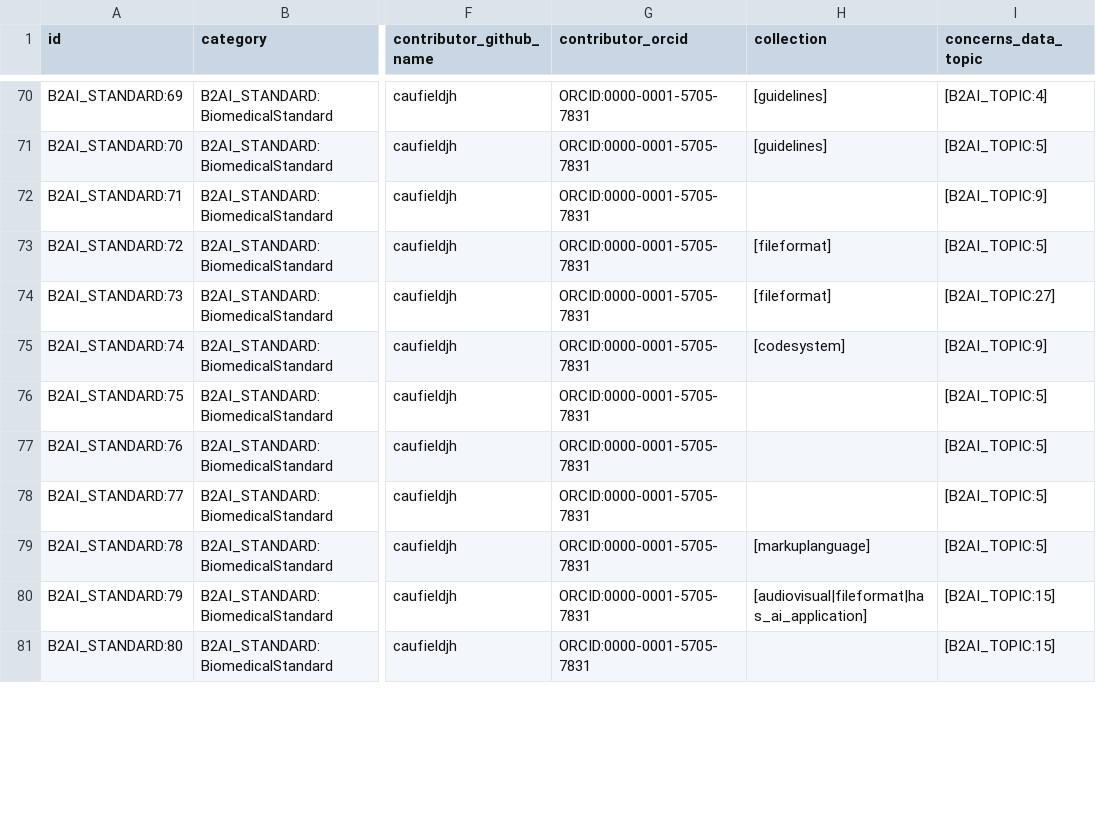
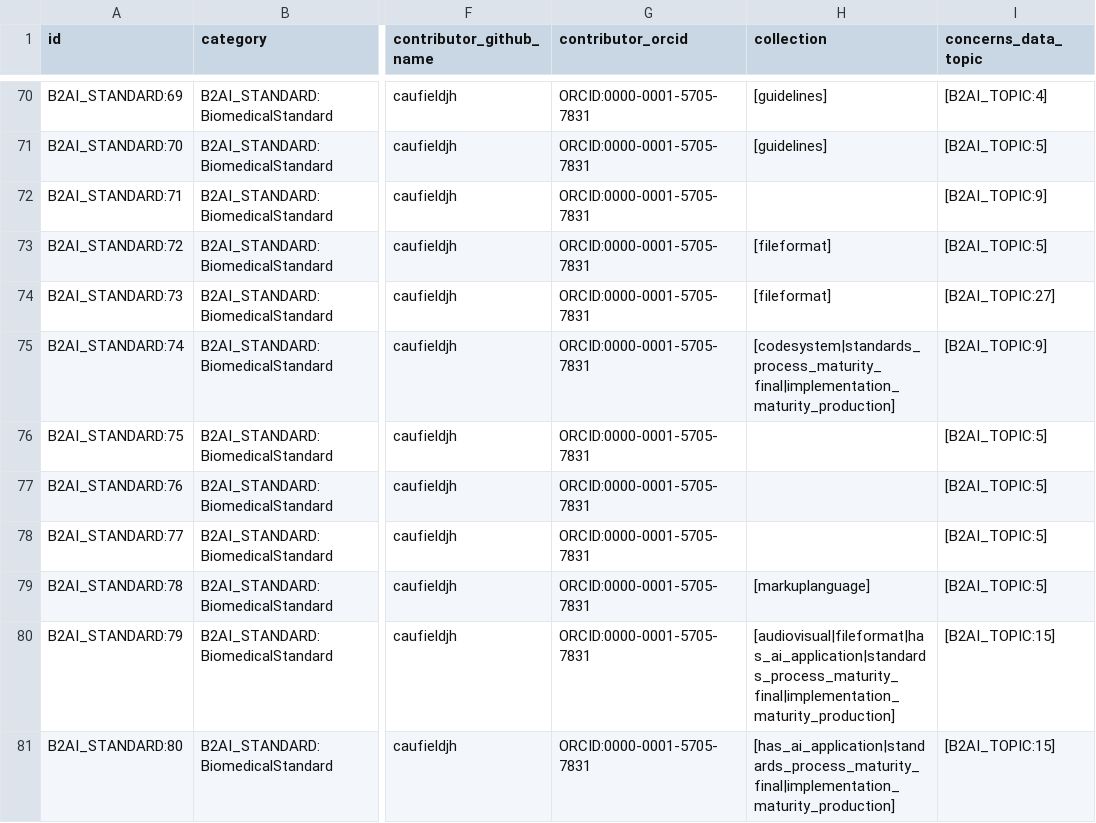
Before and after one commit to bridge2ai/b2ai-standards-registry, a TSV file: project/data/DataStandardOrTool.tsv, drawn as a sheet; only a part is shown, gaps mark what is left out; the diff covers the shown part only; the diff names each change by its address in the sheet, - before the commit and + after, or states it on an @@ line.

Commit message:
Update project artifacts

```diff
--- a/project/data/DataStandardOrTool.tsv
+++ b/project/data/DataStandardOrTool.tsv
-H75 (collection): [codesystem]
+H75 (collection): [codesystem|standards_process_maturity_final|implementation_maturity_production]
-H80 (collection): [audiovisual|fileformat|has_ai_application]
+H80 (collection): [audiovisual|fileformat|has_ai_application|standards_process_maturity_final|implementation_maturity_production]
-H81 (collection): (empty)
+H81 (collection): [has_ai_application|standards_process_maturity_final|implementation_maturity_production]
```
Also changed, not shown: 58 edited cells elsewhere in this file, project/data/Organization.tsv, project/data/UseCase.tsv, 6 other files.
